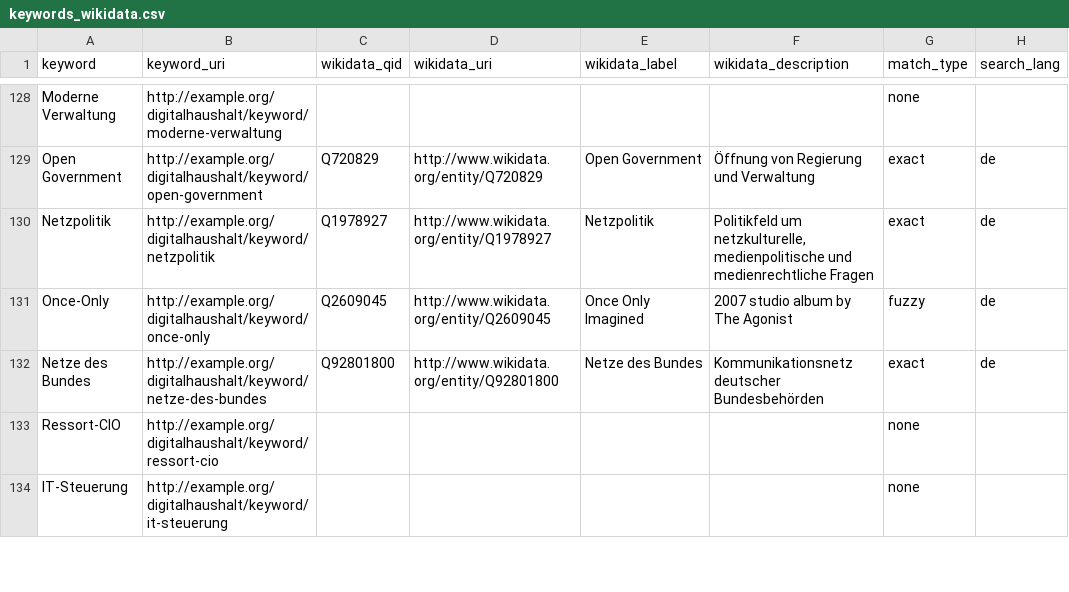
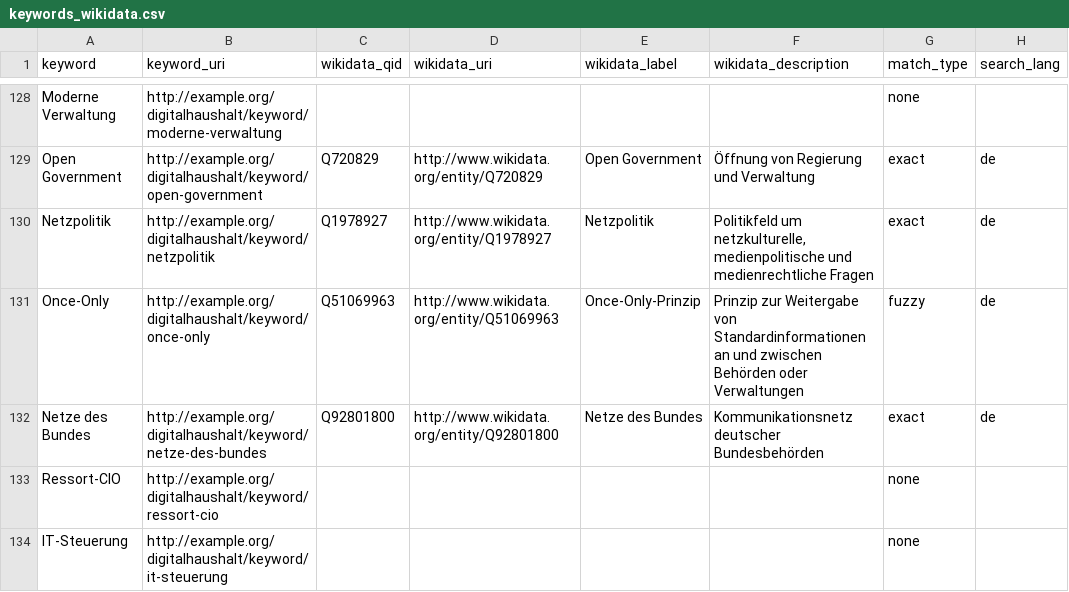
Before and after one commit to technologiestiftung/digital-budget-network-explorer, a CSV file: keywords_wikidata.csv, drawn as a sheet; only a part is shown, gaps mark what is left out; the diff covers the shown part only.

```diff
--- a/keywords_wikidata.csv
+++ b/keywords_wikidata.csv
@@ -130,3 +130,3 @@ Open Government,http://example.org/digitalhaushalt/keyword/open-government,Q7208
 Netzpolitik,http://example.org/digitalhaushalt/keyword/netzpolitik,Q1978927,http://www.wikidata.org/entity/Q1978927,Netzpolitik,"Politikfeld um netzkulturelle, medienpolitische und medienrechtliche Fragen",exact,de
-Once-Only,http://example.org/digitalhaushalt/keyword/once-only,Q2609045,http://www.wikidata.org/entity/Q2609045,Once Only Imagined,2007 studio album by The Agonist,fuzzy,de
+Once-Only,http://example.org/digitalhaushalt/keyword/once-only,Q51069963,http://www.wikidata.org/entity/Q51069963,Once-Only-Prinzip,Prinzip zur Weitergabe von Standardinformationen an und zwischen Behörden oder Verwaltungen,fuzzy,de
 Netze des Bundes,http://example.org/digitalhaushalt/keyword/netze-des-bundes,Q92801800,http://www.wikidata.org/entity/Q92801800,Netze des Bundes,Kommunikationsnetz deutscher Bundesbehörden,exact,de
```
Also changed, not shown: 151 edited cells elsewhere in this file, 15 other files.
